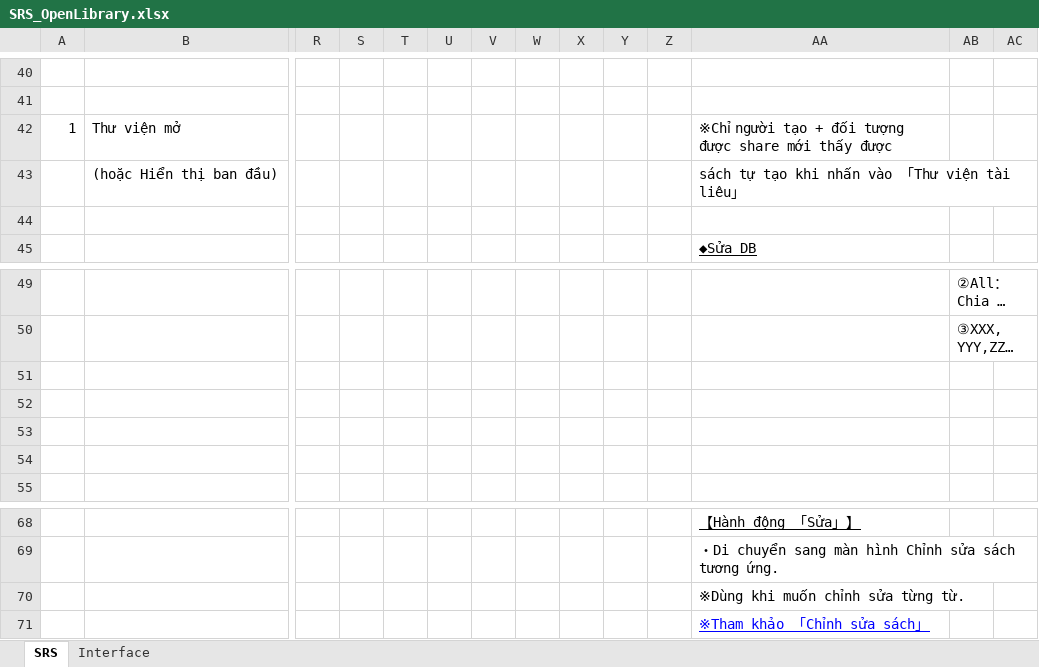
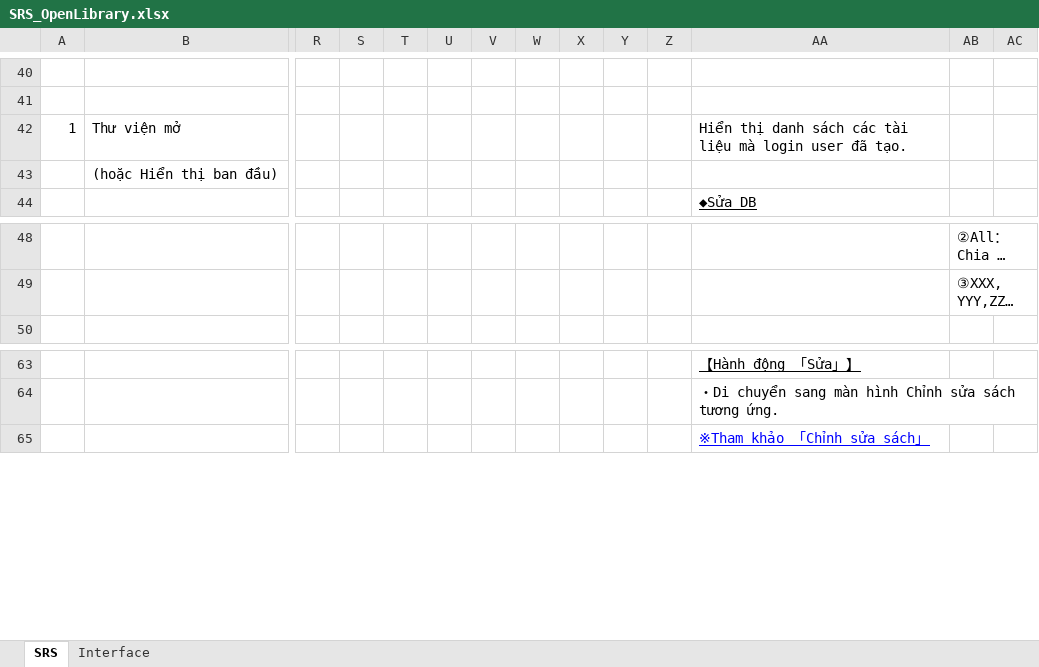
Before and after one commit to dssolutioninc/dss_kantan.vn, an Excel workbook: 10_SRS/SRS_OpenLibrary.xlsx, sheet SRS, drawn as a sheet; only a part is shown, gaps mark what is left out; long unchanged cells end in …; values as stored, in another font and other column widths than the file's, no borders; charts and pictures not drawn; rows hold the shown columns only; the diff names each change by its address in the sheet, - before the commit and + after, or states it on an @@ line.

Commit message:
OpenLibrary: update content

```diff
--- a/10_SRS/SRS_OpenLibrary.xlsx (sheet SRS)
+++ b/10_SRS/SRS_OpenLibrary.xlsx (sheet SRS)
-AA42: ※Chỉ người tạo + đối tượng được share mới thấy được
+AA42: Hiển thị danh sách các tài liệu mà login user đã tạo.
-AA43: sách tự tạo khi nhấn vào 「Thư viện tài liêu」
+AA43: (empty)
-row 44: (empty)
-row 51: (empty)
-row 52: (empty)
-row 53: (empty)
-row 54: (empty)
-row 70:  |  |  |  |  |  |  |  |  |  |  | ※Dùng khi muốn chỉnh sửa từng từ.
```
Also changed, not shown: sheet Interface, charts or pictures.
